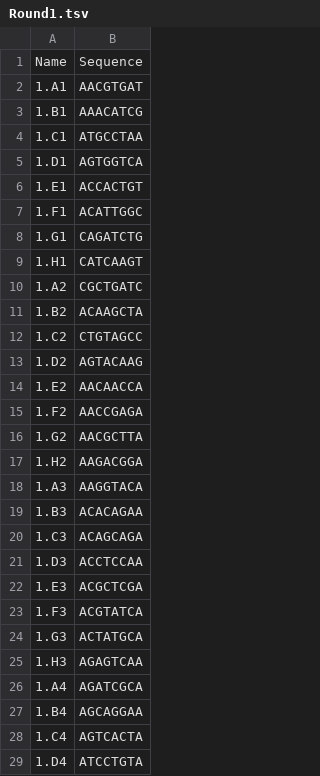
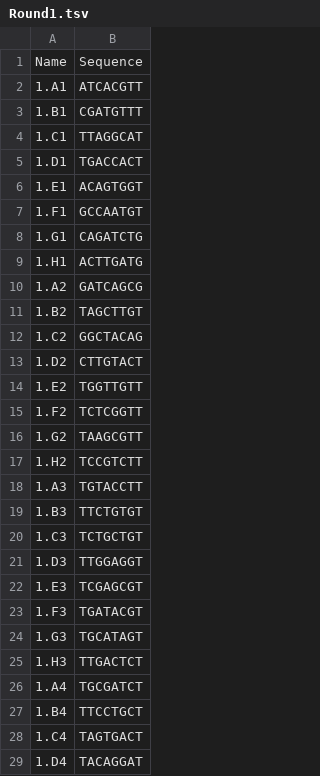
Before and after one commit to bnprks/shareseq-pipeline, a TSV file: draft-pipeline/config/barcodes/Round1.tsv, drawn as a sheet; only a part is shown; the diff covers the shown part only.

Commit message:
Add in ATAC processing draft, and bcl2fastq demux

```diff
--- a/draft-pipeline/config/barcodes/Round1.tsv
+++ b/draft-pipeline/config/barcodes/Round1.tsv
@@ -1,29 +1,29 @@
 Name	Sequence
-1.A1	AACGTGAT
-1.B1	AAACATCG
-1.C1	ATGCCTAA
-1.D1	AGTGGTCA
-1.E1	ACCACTGT
-1.F1	ACATTGGC
+1.A1	ATCACGTT
+1.B1	CGATGTTT
+1.C1	TTAGGCAT
+1.D1	TGACCACT
+1.E1	ACAGTGGT
+1.F1	GCCAATGT
 1.G1	CAGATCTG
-1.H1	CATCAAGT
-1.A2	CGCTGATC
-1.B2	ACAAGCTA
-1.C2	CTGTAGCC
-1.D2	AGTACAAG
-1.E2	AACAACCA
-1.F2	AACCGAGA
-1.G2	AACGCTTA
-1.H2	AAGACGGA
-1.A3	AAGGTACA
-1.B3	ACACAGAA
-1.C3	ACAGCAGA
-1.D3	ACCTCCAA
-1.E3	ACGCTCGA
-1.F3	ACGTATCA
-1.G3	ACTATGCA
-1.H3	AGAGTCAA
-1.A4	AGATCGCA
-1.B4	AGCAGGAA
-1.C4	AGTCACTA
-1.D4	ATCCTGTA
+1.H1	ACTTGATG
+1.A2	GATCAGCG
+1.B2	TAGCTTGT
+1.C2	GGCTACAG
+1.D2	CTTGTACT
+1.E2	TGGTTGTT
+1.F2	TCTCGGTT
+1.G2	TAAGCGTT
+1.H2	TCCGTCTT
+1.A3	TGTACCTT
+1.B3	TTCTGTGT
+1.C3	TCTGCTGT
+1.D3	TTGGAGGT
+1.E3	TCGAGCGT
+1.F3	TGATACGT
+1.G3	TGCATAGT
+1.H3	TTGACTCT
+1.A4	TGCGATCT
+1.B4	TTCCTGCT
+1.C4	TAGTGACT
+1.D4	TACAGGAT
```
Also changed, not shown: 68 edited cells elsewhere in this file, draft-pipeline/config/barcodes/Round2.tsv, draft-pipeline/config/barcodes/Round3.tsv, 15 other files.
